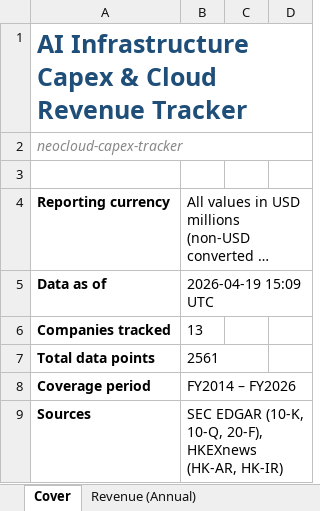
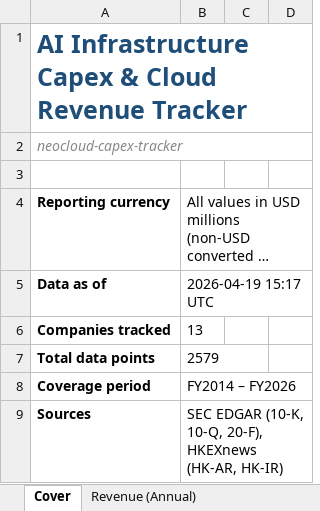
Before and after one commit to KKKKKKAI/neocloud-capex-tracker, an Excel workbook: workbook/capex_tracker.xlsx, sheet Cover, drawn as a sheet; only a part is shown; long unchanged cells end in …; values as stored, in another font and other column widths than the file's, no borders; the diff names each change by its address in the sheet, - before the commit and + after, or states it on an @@ line.

```diff
--- a/workbook/capex_tracker.xlsx (sheet Cover)
+++ b/workbook/capex_tracker.xlsx (sheet Cover)
-B5: 2026-04-19 15:09 UTC
+B5: 2026-04-19 15:17 UTC
-B7: 2561
+B7: 2579
```
Also changed, not shown: sheet All Metrics (Quarterly), sheet Cloud Revenue (Quarterly), sheet Metadata, 5 other files.
